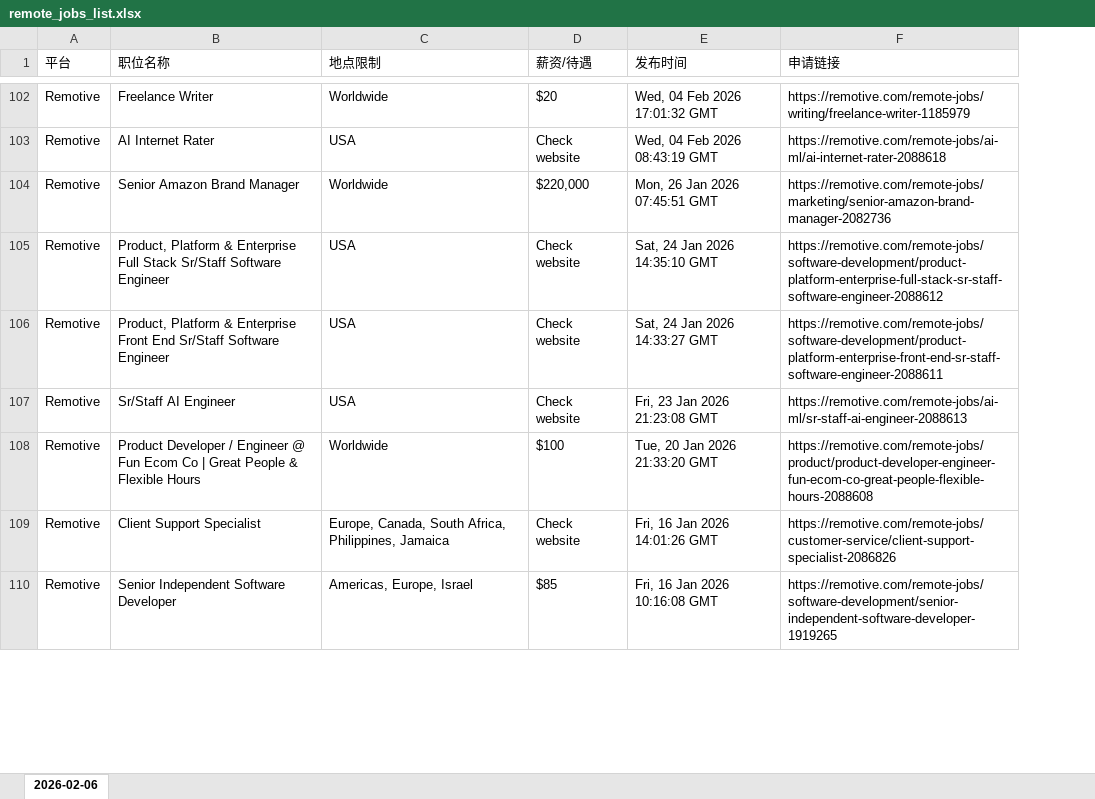
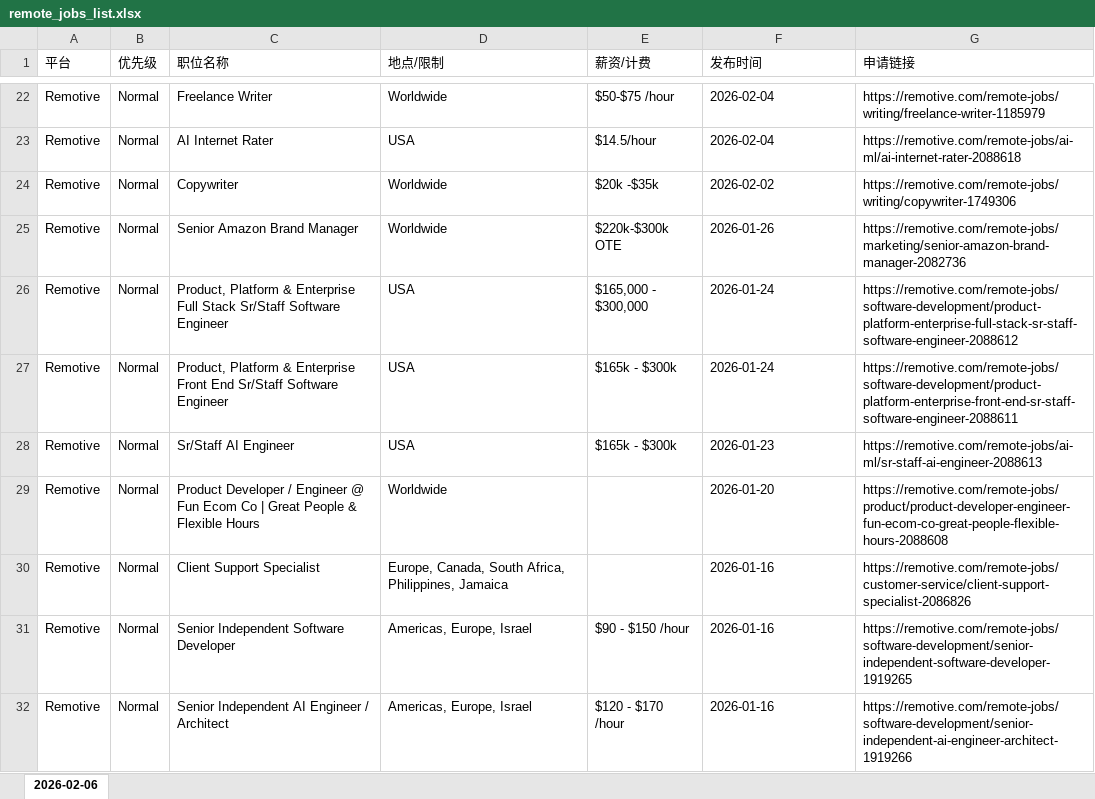
Before and after one commit to jinyingye-spec/my-remote-jobs, an Excel workbook: remote_jobs_list.xlsx, sheet 2026-02-06, drawn as a sheet; only a part is shown, gaps mark what is left out; values as stored, in another font and other column widths than the file's, no borders; removed rows and columns are numbered as before the commit, all else as after; the diff covers the shown part only; the diff names each change by its address in the sheet, - before the commit and + after, or states it on an @@ line.

```diff
--- a/remote_jobs_list.xlsx (sheet 2026-02-06)
+++ b/remote_jobs_list.xlsx (sheet 2026-02-06)
+column B (优先级), rows 22-23: Normal | Normal; rows 25-31: all Normal
-column C (地点限制), rows 102-110: Worldwide | USA | Worldwide | USA | USA | USA | Worldwide | Europe, Canada, South Africa, Philippines, Jamaica | Americas, Europe, Israel
-column D (薪资/待遇), rows 102-110: $20 | Check website | $220,000 | Check website | Check website | Check website | $100 | Check website | $85
+column D (地点/限制), rows 22-23: Worldwide | USA; rows 25-31: Worldwide | USA | USA | USA | Worldwide | Europe, Canada, South Africa, Philippines, Jamaica | Americas, Europe, Israel
+column E (薪资/计费), rows 22-23: $50-$75 /hour | $14.5/hour; rows 25-31: $220k-$300k OTE | $165,000 - $300,000 | $165k - $300k | $165k - $300k |  |  | $90 - $150 /hour
-F22 (发布时间): Wed, 04 Feb 2026 17:01:32 GMT
+F22 (发布时间): 2026-02-04
-F23 (发布时间): Wed, 04 Feb 2026 08:43:19 GMT
+F23 (发布时间): 2026-02-04
+row 24: Remotive | Normal | Copywriter | Worldwide | $20k -$35k | 2026-02-02 | https://remotive.com/remote-jobs/writing/copywriter-1749306
-F25 (发布时间): Mon, 26 Jan 2026 07:45:51 GMT
+F25 (发布时间): 2026-01-26
-F26 (发布时间): Sat, 24 Jan 2026 14:35:10 GMT
+F26 (发布时间): 2026-01-24
-F27 (发布时间): Sat, 24 Jan 2026 14:33:27 GMT
+F27 (发布时间): 2026-01-24
-F28 (发布时间): Fri, 23 Jan 2026 21:23:08 GMT
+F28 (发布时间): 2026-01-23
-F29 (发布时间): Tue, 20 Jan 2026 21:33:20 GMT
+F29 (发布时间): 2026-01-20
-F30 (发布时间): Fri, 16 Jan 2026 14:01:26 GMT
+F30 (发布时间): 2026-01-16
-F31 (发布时间): Fri, 16 Jan 2026 10:16:08 GMT
+F31 (发布时间): 2026-01-16
+row 32: Remotive | Normal | Senior Independent AI Engineer / Architect | Americas, Europe, Israel | $120 - $170 /hour | 2026-01-16 | https://remotive.com/remote-jobs/software-development/senior-independent-ai-engineer-architect-1919266
```
Also changed, not shown: 11 added rows, 97 removed rows and 13 edited cells elsewhere in this sheet, 1 other file.
